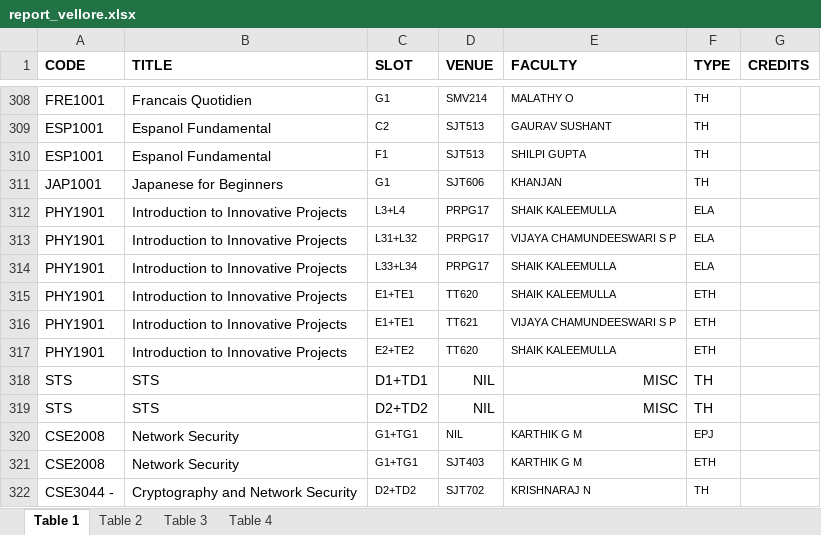
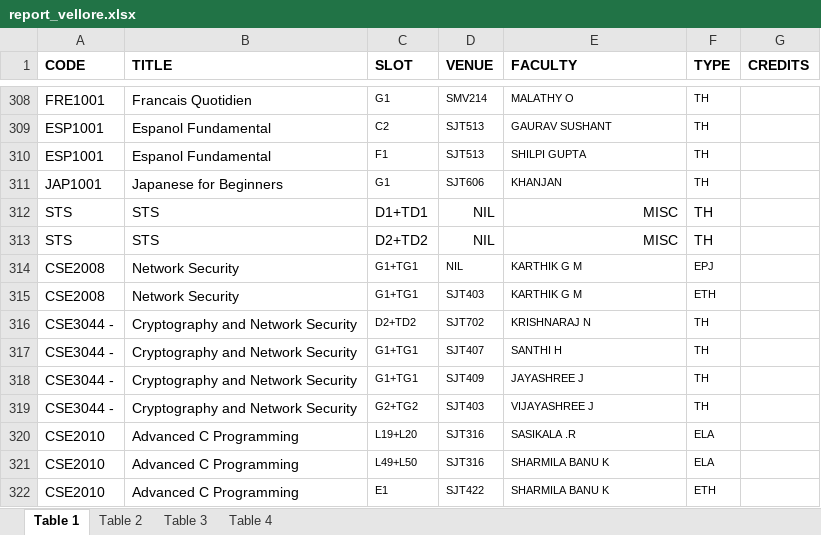
Before and after one commit to ade3l/FFCSonTheGo, an Excel workbook: util/report_vellore.xlsx, sheet Table 1, drawn as a sheet; only a part is shown, gaps mark what is left out; the shorter side is filled out with more unchanged rows; values as stored, in another font and other column widths than the file's, no borders; removed rows and columns are numbered as before the commit, all else as after; the diff covers the shown part only; the diff names each change by its address in the sheet, - before the commit and + after, or states it on an @@ line.

```diff
--- a/util/report_vellore.xlsx (sheet Table 1)
+++ b/util/report_vellore.xlsx (sheet Table 1)
-row 312: PHY1901 | Introduction to Innovative Projects | L3+L4 | PRPG17 | SHAIK KALEEMULLA | ELA
-row 313: PHY1901 | Introduction to Innovative Projects | L31+L32 | PRPG17 | VIJAYA CHAMUNDEESWARI S P | ELA
-row 314: PHY1901 | Introduction to Innovative Projects | L33+L34 | PRPG17 | SHAIK KALEEMULLA | ELA
-row 315: PHY1901 | Introduction to Innovative Projects | E1+TE1 | TT620 | SHAIK KALEEMULLA | ETH
-row 316: PHY1901 | Introduction to Innovative Projects | E1+TE1 | TT621 | VIJAYA CHAMUNDEESWARI S P | ETH
-row 317: PHY1901 | Introduction to Innovative Projects | E2+TE2 | TT620 | SHAIK KALEEMULLA | ETH
```
Also changed, not shown: 21 added rows elsewhere in this sheet.
